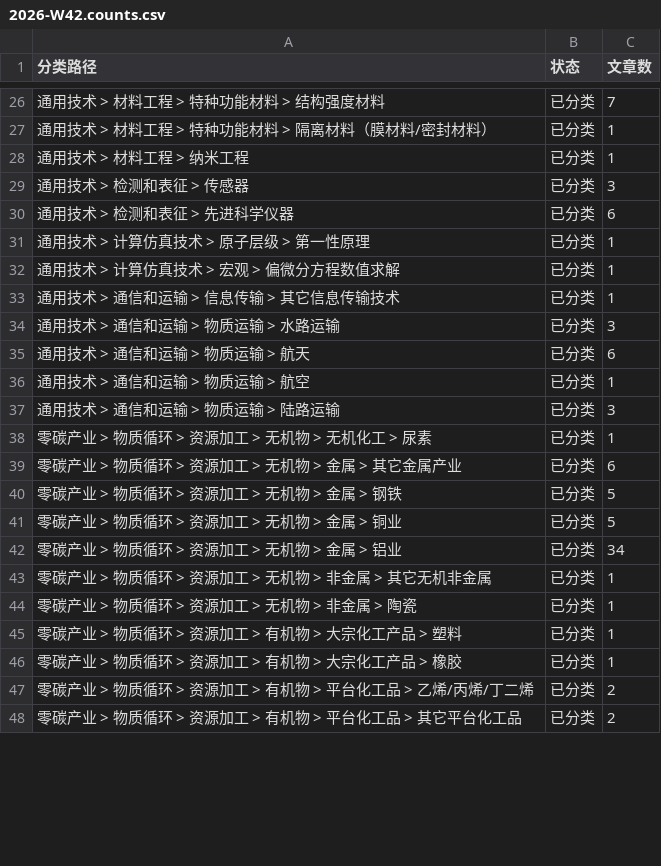
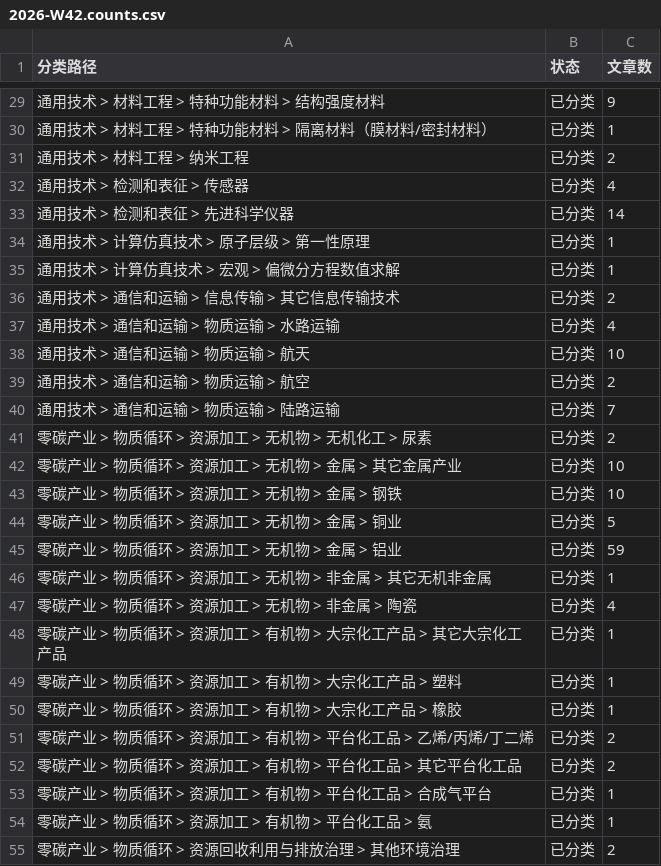
Before and after one commit to wodewoping-png/wechat-daily-news-csv, a CSV file: classified/weekly/2026-W42.counts.csv, drawn as a sheet; only a part is shown, gaps mark what is left out; addresses are those after the commit; the diff covers the shown part only; the diff names each change by its address in the sheet, - before the commit and + after, or states it on an @@ line.

```diff
--- a/classified/weekly/2026-W42.counts.csv
+++ b/classified/weekly/2026-W42.counts.csv
-C29 (文章数): 7
+C29 (文章数): 9
-C31 (文章数): 1
+C31 (文章数): 2
-C32 (文章数): 3
+C32 (文章数): 4
-C33 (文章数): 6
+C33 (文章数): 14
-C36 (文章数): 1
+C36 (文章数): 2
-C37 (文章数): 3
+C37 (文章数): 4
-C38 (文章数): 6
+C38 (文章数): 10
-C39 (文章数): 1
+C39 (文章数): 2
-C40 (文章数): 3
+C40 (文章数): 7
-C41 (文章数): 1
+C41 (文章数): 2
-C42 (文章数): 6
+C42 (文章数): 10
-C43 (文章数): 5
+C43 (文章数): 10
-C45 (文章数): 34
+C45 (文章数): 59
-C47 (文章数): 1
+C47 (文章数): 4
+row 48: 零碳产业 > 物质循环 > 资源加工 > 有机物 > 大宗化工产品 > 其它大宗化工产品 | 已分类 | 1
+row 53: 零碳产业 > 物质循环 > 资源加工 > 有机物 > 平台化工品 > 合成气平台 | 已分类 | 1
+row 54: 零碳产业 > 物质循环 > 资源加工 > 有机物 > 平台化工品 > 氨 | 已分类 | 1
+row 55: 零碳产业 > 物质循环 > 资源回收利用与排放治理 > 其他环境治理 | 已分类 | 2
```
Also changed, not shown: 11 added rows, 1 removed row and 58 edited cells elsewhere in this file, 6 other files.
